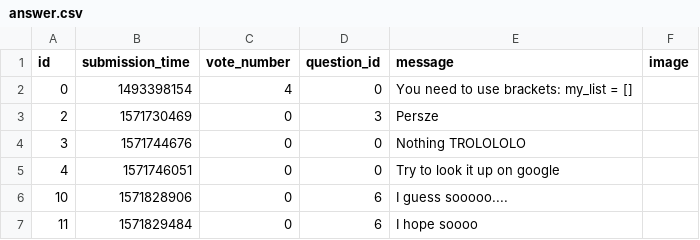
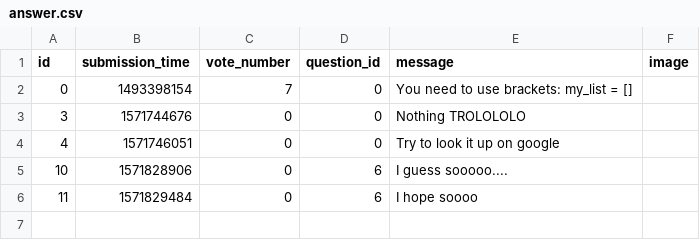
Before and after one commit to Niarit/ask-mate-python, a CSV file: answer.csv, drawn as a sheet.

```diff
--- a/answer.csv
+++ b/answer.csv
@@ -1,4 +1,3 @@
 id,submission_time,vote_number,question_id,message,image
-0,1493398154,4,0,You need to use brackets: my_list = [],
-2,1571730469,0,3,Persze,
+0,1493398154,7,0,You need to use brackets: my_list = [],
 3,1571744676,0,0,Nothing TROLOLOLO,
```
Also changed, not shown: question.csv, 5 other files.
